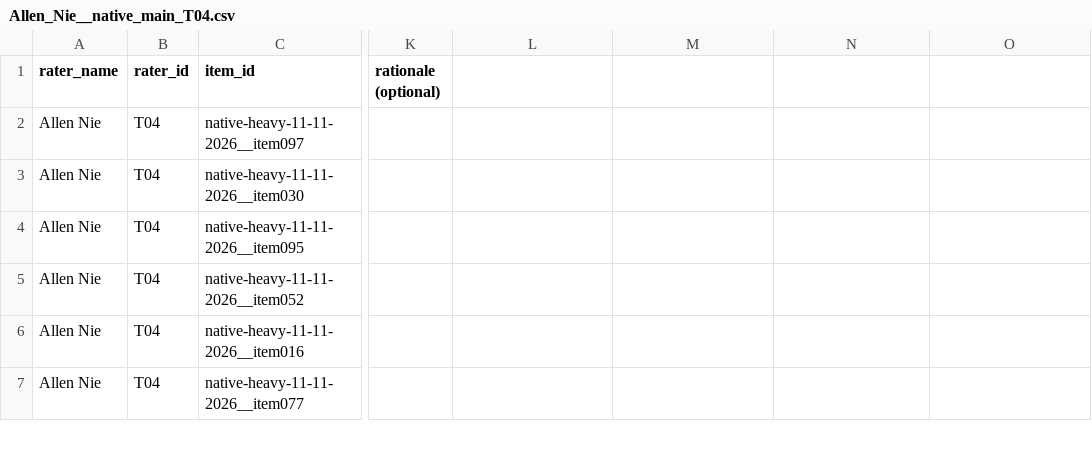
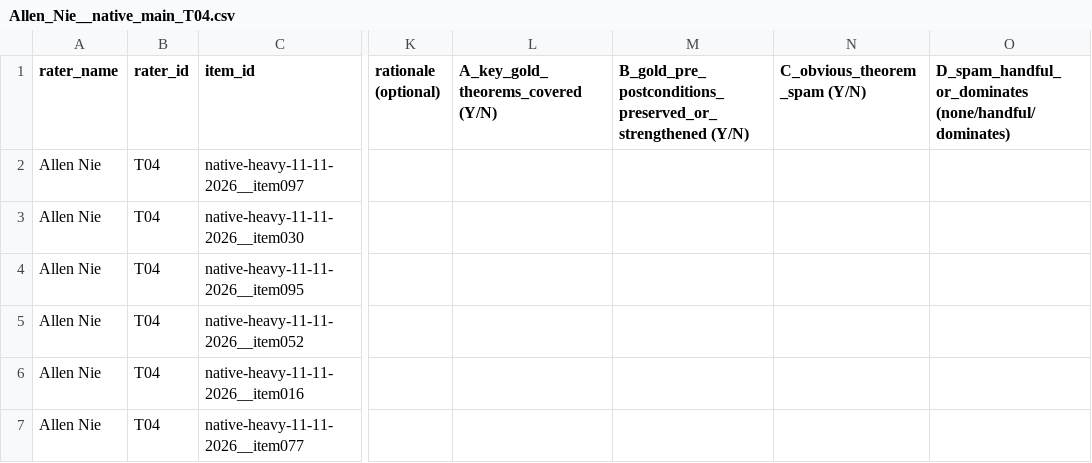
Before and after one commit to brando90/trustworthy-theorem-judges, a CSV file: experiments/09_prepare_packets_and_collect_human_ratings_start_28Sep2026/ratings/Allen_Nie__native_main_T04.csv, drawn as a sheet; only a part is shown, gaps mark what is left out; the diff names each change by its address in the sheet, - before the commit and + after, or states it on an @@ line.

```diff
--- a/experiments/09_prepare_packets_and_collect_human_ratings_start_28Sep2026/ratings/Allen_Nie__native_main_T04.csv
+++ b/experiments/09_prepare_packets_and_collect_human_ratings_start_28Sep2026/ratings/Allen_Nie__native_main_T04.csv
-L1: (empty)
+L1: A_key_gold_theorems_covered (Y/N)
-M1: (empty)
+M1: B_gold_pre_postconditions_preserved_or_strengthened (Y/N)
-N1: (empty)
+N1: C_obvious_theorem_spam (Y/N)
-O1: (empty)
+O1: D_spam_handful_or_dominates (none/handful/dominates)
```
Also changed, not shown: experiments/09_prepare_packets_and_collect_human_ratings_start_28Sep2026/ratings/Amy_Lu__native_main_T08.csv, experiments/09_prepare_packets_and_collect_human_ratings_start_28Sep2026/ratings/Anka_Reuel__native_main_T27.csv, 41 other files.
